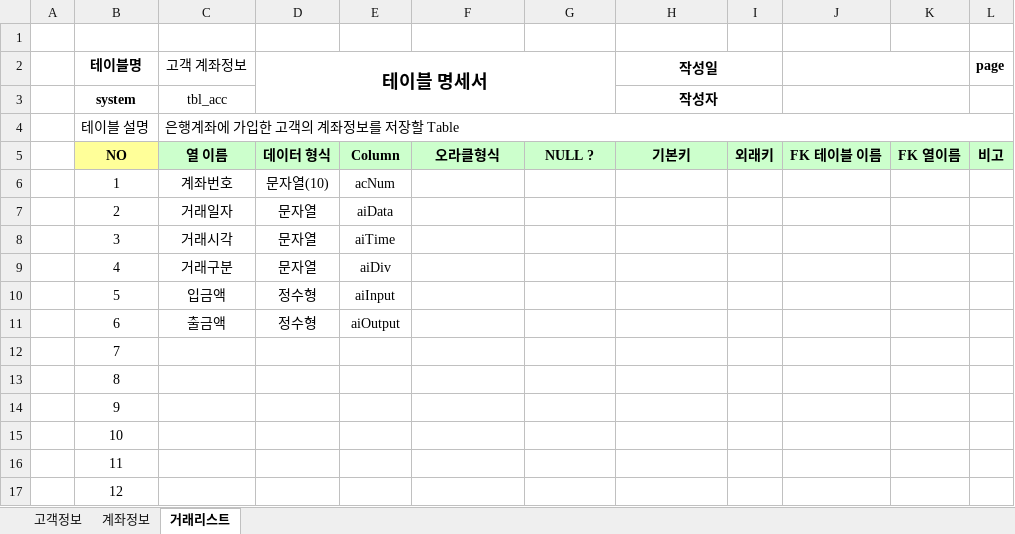
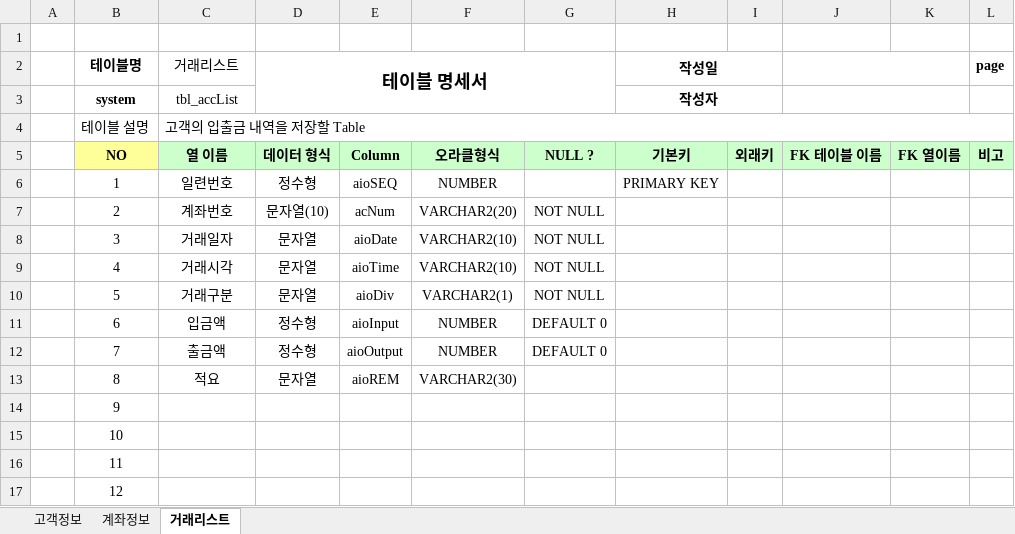
Before and after one commit to KANGYUEUN/Biz-2023-04-505-java, an Excel workbook: Java_020_Bank/은행계정계-테이블명세.xlsx, sheet 거래리스트, drawn as a sheet; only a part is shown; values as stored, in another font and other column widths than the file's, no borders; the diff names each change by its address in the sheet, - before the commit and + after, or states it on an @@ line.

```diff
--- a/Java_020_Bank/은행계정계-테이블명세.xlsx (sheet 거래리스트)
+++ b/Java_020_Bank/은행계정계-테이블명세.xlsx (sheet 거래리스트)
-C2: 고객 계좌정보
+C2: 거래리스트
-C3 (거래리스트): tbl_acc
+C3 (거래리스트): tbl_accList
-C4 (거래리스트): 은행계좌에 가입한 고객의 계좌정보를 저장할 Table
+C4 (거래리스트): 고객의 입출금 내역을 저장할 Table
-C6 (거래리스트): 계좌번호
+C6 (거래리스트): 일련번호
-D6 (테이블 명세서): 문자열(10)
+D6 (테이블 명세서): 정수형
-E6: acNum
+E6: aioSEQ
-F6: (empty)
+F6: NUMBER
-H6 (작성일): (empty)
+H6 (작성일): PRIMARY KEY
-C7 (거래리스트): 거래일자
+C7 (거래리스트): 계좌번호
-D7 (테이블 명세서): 문자열
+D7 (테이블 명세서): 문자열(10)
-E7: aiData
+E7: acNum
-F7: (empty)
+F7: VARCHAR2(20)
-G7:G10: (empty)
+G7:G10: NOT NULL
-C8 (거래리스트): 거래시각
+C8 (거래리스트): 거래일자
-E8: aiTime
+E8: aioDate
-F8:F9: (empty)
+F8:F9: VARCHAR2(10)
-C9 (거래리스트): 거래구분
+C9 (거래리스트): 거래시각
-E9: aiDiv
+E9: aioTime
-C10 (거래리스트): 입금액
+C10 (거래리스트): 거래구분
-D10 (테이블 명세서): 정수형
+D10 (테이블 명세서): 문자열
-E10: aiInput
+E10: aioDiv
-F10: (empty)
+F10: VARCHAR2(1)
-C11 (거래리스트): 출금액
+C11 (거래리스트): 입금액
-E11: aiOutput
+E11: aioInput
-F11:F12: (empty)
+F11:F12: NUMBER
-G11:G12: (empty)
+G11:G12: DEFAULT 0
-C12 (거래리스트): (empty)
+C12 (거래리스트): 출금액
-D12 (테이블 명세서): (empty)
+D12 (테이블 명세서): 정수형
-E12: (empty)
+E12: aioOutput
-C13 (거래리스트): (empty)
+C13 (거래리스트): 적요
-D13 (테이블 명세서): (empty)
+D13 (테이블 명세서): 문자열
-E13: (empty)
+E13: aioREM
-F13: (empty)
+F13: VARCHAR2(30)
```
Also changed, not shown: 12 other files.
